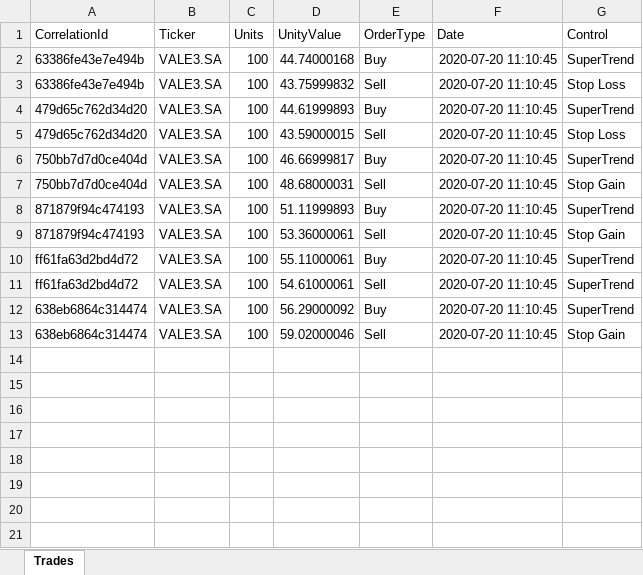
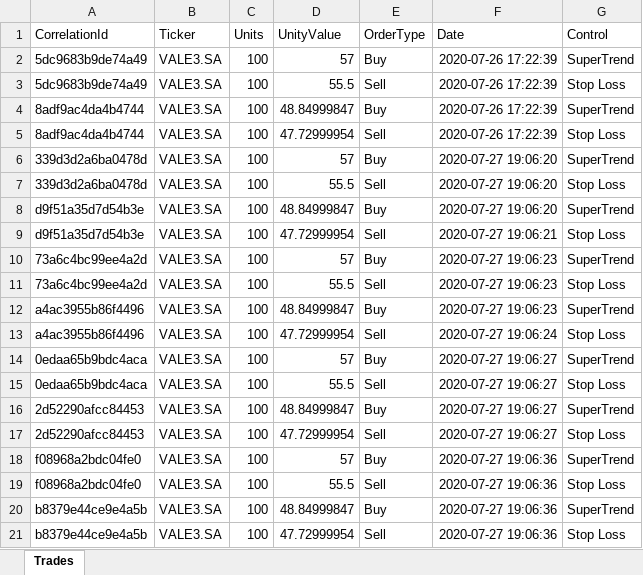
Before and after one commit to ajmal017/quantTrade, an Excel workbook: quantTrades.xlsx, sheet Trades, drawn as a sheet; values as stored, in another font and other column widths than the file's, no borders; addresses are those after the commit; the diff names each change by its address in the sheet, - before the commit and + after, or states it on an @@ line.

Commit message:
SuperTrend

```diff
--- a/quantTrades.xlsx (sheet Trades)
+++ b/quantTrades.xlsx (sheet Trades)
-A2:A3 (CorrelationId): 63386fe43e7e494b
+A2:A3 (CorrelationId): 5dc9683b9de74a49
-D2 (UnityValue): 44.74000168
+D2 (UnityValue): 57
-F2:F3 (Date): 2020-07-20 11:10:45
+F2:F3 (Date): 2020-07-26 17:22:39
-D3 (UnityValue): 43.75999832
+D3 (UnityValue): 55.5
+row 4: 8adf9ac4da4b4744 | VALE3.SA | 100 | 48.84999847 | Buy | 2020-07-26 17:22:39 | SuperTrend
+row 5: 8adf9ac4da4b4744 | VALE3.SA | 100 | 47.72999954 | Sell | 2020-07-26 17:22:39 | Stop Loss
-A6:A7 (CorrelationId): 479d65c762d34d20
+A6:A7 (CorrelationId): 339d3d2a6ba0478d
-D6 (UnityValue): 44.61999893
+D6 (UnityValue): 57
-F6:F8 (Date): 2020-07-20 11:10:45
+F6:F8 (Date): 2020-07-27 19:06:20
-D7 (UnityValue): 43.59000015
+D7 (UnityValue): 55.5
-A8:A9 (CorrelationId): 750bb7d7d0ce404d
+A8:A9 (CorrelationId): d9f51a35d7d54b3e
-D8 (UnityValue): 46.66999817
+D8 (UnityValue): 48.84999847
-D9 (UnityValue): 48.68000031
+D9 (UnityValue): 47.72999954
-F9 (Date): 2020-07-20 11:10:45
+F9 (Date): 2020-07-27 19:06:21
-G9 (Control): Stop Gain
+G9 (Control): Stop Loss
+row 10: 73a6c4bc99ee4a2d | VALE3.SA | 100 | 57 | Buy | 2020-07-27 19:06:23 | SuperTrend
+row 11: 73a6c4bc99ee4a2d | VALE3.SA | 100 | 55.5 | Sell | 2020-07-27 19:06:23 | Stop Loss
-A12:A13 (CorrelationId): 871879f94c474193
+A12:A13 (CorrelationId): a4ac3955b86f4496
-D12 (UnityValue): 51.11999893
+D12 (UnityValue): 48.84999847
-F12 (Date): 2020-07-20 11:10:45
+F12 (Date): 2020-07-27 19:06:23
-D13 (UnityValue): 53.36000061
+D13 (UnityValue): 47.72999954
-F13 (Date): 2020-07-20 11:10:45
+F13 (Date): 2020-07-27 19:06:24
-G13 (Control): Stop Gain
+G13 (Control): Stop Loss
+row 14: 0edaa65b9bdc4aca | VALE3.SA | 100 | 57 | Buy | 2020-07-27 19:06:27 | SuperTrend
+row 15: 0edaa65b9bdc4aca | VALE3.SA | 100 | 55.5 | Sell | 2020-07-27 19:06:27 | Stop Loss
+row 16: 2d52290afcc84453 | VALE3.SA | 100 | 48.84999847 | Buy | 2020-07-27 19:06:27 | SuperTrend
+row 17: 2d52290afcc84453 | VALE3.SA | 100 | 47.72999954 | Sell | 2020-07-27 19:06:27 | Stop Loss
-A18:A19 (CorrelationId): ff61fa63d2bd4d72
+A18:A19 (CorrelationId): f08968a2bdc04fe0
-D18 (UnityValue): 55.11000061
+D18 (UnityValue): 57
-F18:F21 (Date): 2020-07-20 11:10:45
+F18:F21 (Date): 2020-07-27 19:06:36
-D19 (UnityValue): 54.61000061
+D19 (UnityValue): 55.5
-G19 (Control): SuperTrend
+G19 (Control): Stop Loss
-A20:A21 (CorrelationId): 638eb6864c314474
+A20:A21 (CorrelationId): b8379e44ce9e4a5b
-D20 (UnityValue): 56.29000092
+D20 (UnityValue): 48.84999847
-D21 (UnityValue): 59.02000046
+D21 (UnityValue): 47.72999954
-G21 (Control): Stop Gain
+G21 (Control): Stop Loss
```
Also changed, not shown: 5 other files.
